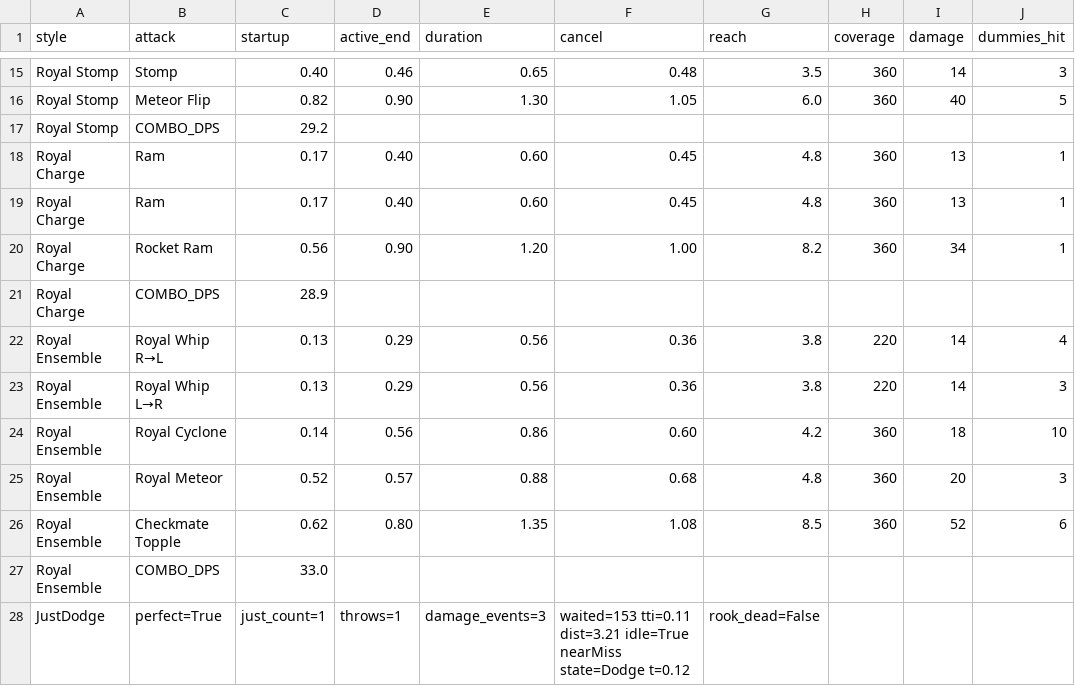
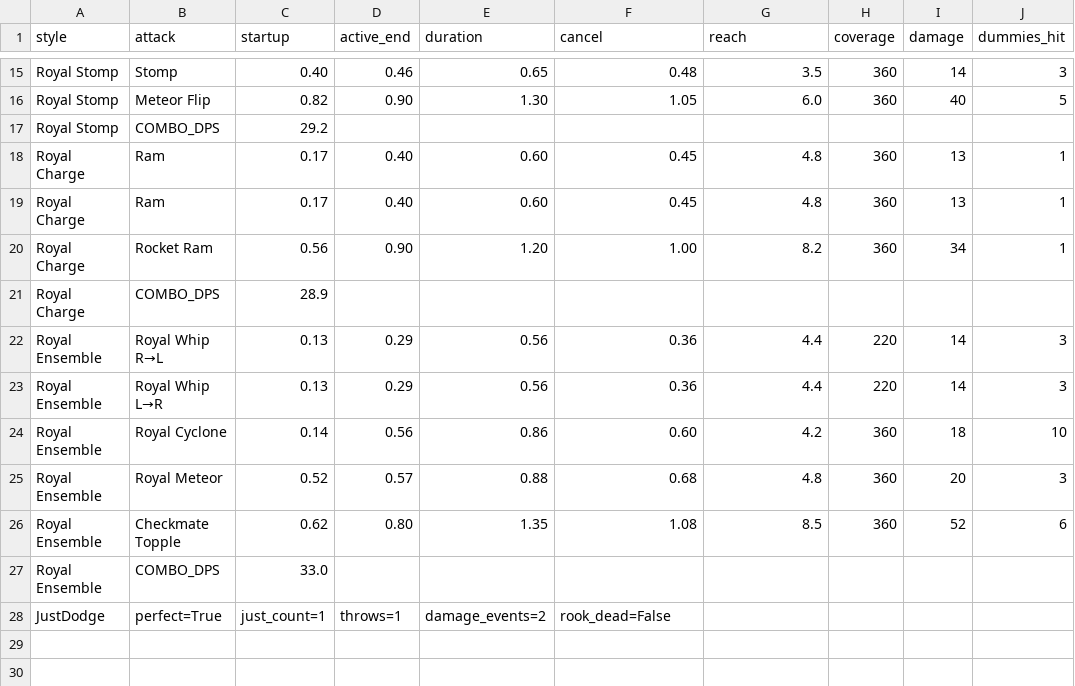
Before and after one commit to kimbongjun79/KING-Last-Piece, a TSV file: Docs/AttackLab/stats.tsv, drawn as a sheet; only a part is shown, gaps mark what is left out.

```diff
--- a/Docs/AttackLab/stats.tsv
+++ b/Docs/AttackLab/stats.tsv
@@ -21,4 +21,4 @@ Royal Charge	Rocket Ram	0.56	0.90	1.20	1.00	8.2	360	34	1
 Royal Charge	COMBO_DPS	28.9
-Royal Ensemble	Royal Whip R→L	0.13	0.29	0.56	0.36	3.8	220	14	4
-Royal Ensemble	Royal Whip L→R	0.13	0.29	0.56	0.36	3.8	220	14	3
+Royal Ensemble	Royal Whip R→L	0.13	0.29	0.56	0.36	4.4	220	14	3
+Royal Ensemble	Royal Whip L→R	0.13	0.29	0.56	0.36	4.4	220	14	3
 Royal Ensemble	Royal Cyclone	0.14	0.56	0.86	0.60	4.2	360	18	10
@@ -27,2 +27,2 @@ Royal Ensemble	Checkmate Topple	0.62	0.80	1.35	1.08	8.5	360	52	6
 Royal Ensemble	COMBO_DPS	33.0
-JustDodge	perfect=True	just_count=1	throws=1	damage_events=3	waited=153 tti=0.11 dist=3.21 idle=True nearMiss state=Dodge t=0.12	rook_dead=False
+JustDodge	perfect=True	just_count=1	throws=1	damage_events=2	rook_dead=False
```
Also changed, not shown: 7 other files.
